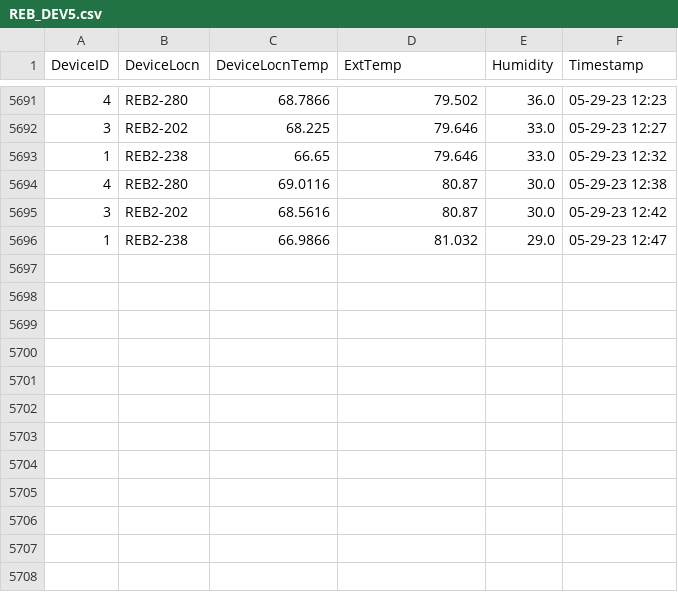
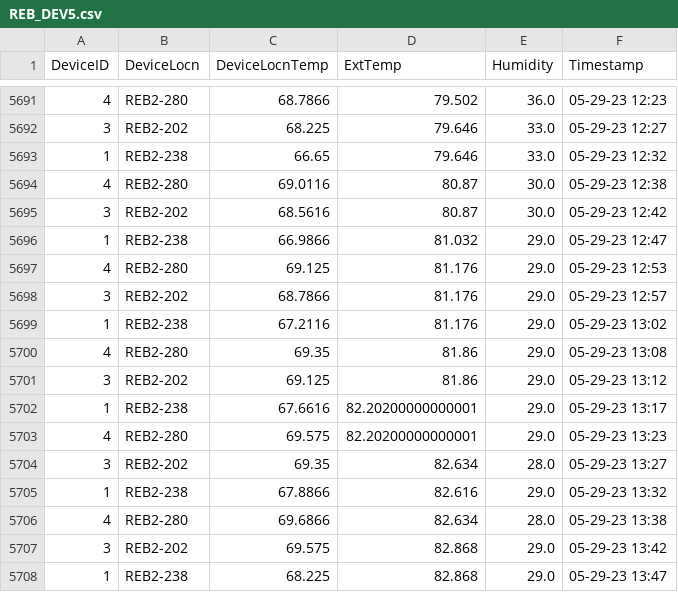
Before and after one commit to adisarun30/TemperatureLog, a CSV file: REB_DEV5.csv, drawn as a sheet; only a part is shown, gaps mark what is left out.

Commit message:
Temperature log commit from DEV_all_Device at Mon May 29 13:52:17 2023

```diff
--- a/REB_DEV5.csv
+++ b/REB_DEV5.csv
@@ -5696 +5696,13 @@ DeviceID,DeviceLocn,DeviceLocnTemp,ExtTemp,Humidity,Timestamp
 1,REB2-238,66.9866,81.032,29.0,05-29-23 12:47
+4,REB2-280,69.125,81.176,29.0,05-29-23 12:53
+3,REB2-202,68.7866,81.176,29.0,05-29-23 12:57
+1,REB2-238,67.2116,81.176,29.0,05-29-23 13:02
+4,REB2-280,69.35,81.86,29.0,05-29-23 13:08
+3,REB2-202,69.125,81.86,29.0,05-29-23 13:12
+1,REB2-238,67.6616,82.20200000000001,29.0,05-29-23 13:17
+4,REB2-280,69.575,82.20200000000001,29.0,05-29-23 13:23
+3,REB2-202,69.35,82.634,28.0,05-29-23 13:27
+1,REB2-238,67.8866,82.616,29.0,05-29-23 13:32
+4,REB2-280,69.6866,82.634,28.0,05-29-23 13:38
+3,REB2-202,69.575,82.868,29.0,05-29-23 13:42
+1,REB2-238,68.225,82.868,29.0,05-29-23 13:47
```
